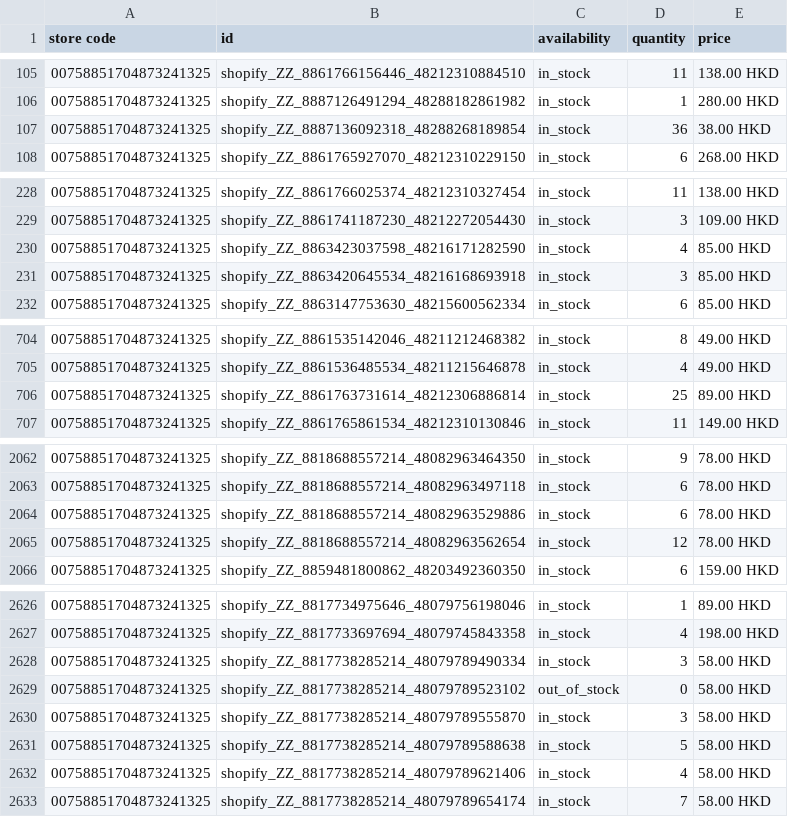
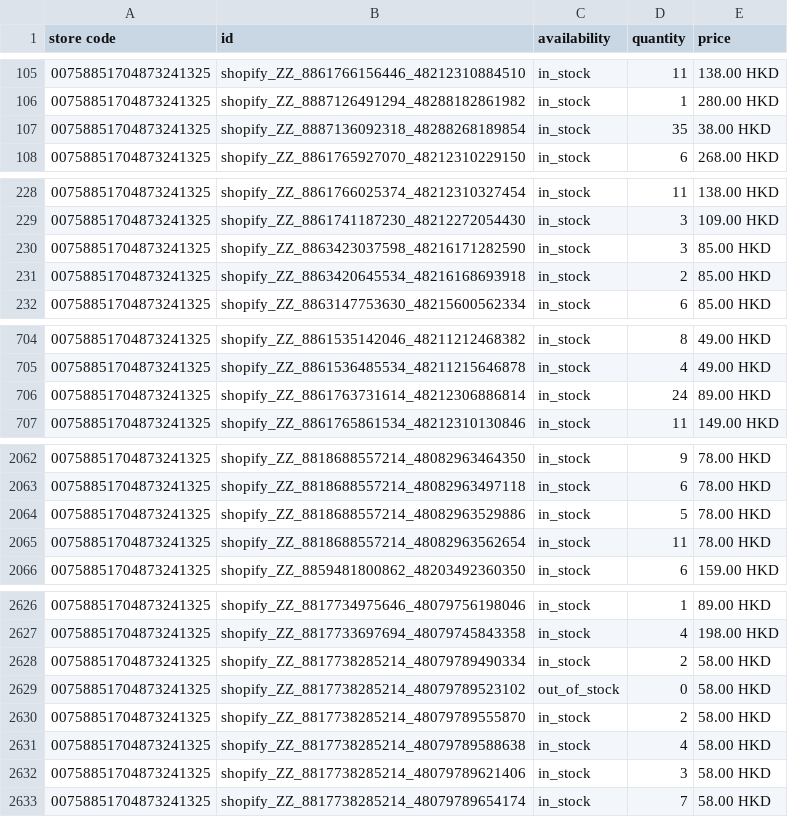
Before and after one commit to edberli/ouji-website, a TSV file: data/local_inventory.tsv, drawn as a sheet; only a part is shown, gaps mark what is left out; the diff covers the shown part only.

Commit message:
觀塘本地存貨 feed 每日更新 2026-10-05

```diff
--- a/data/local_inventory.tsv
+++ b/data/local_inventory.tsv
@@ -106,3 +106,3 @@ store code	id	availability	quantity	price
 00758851704873241325	shopify_ZZ_8887126491294_48288182861982	in_stock	1	280.00 HKD
-00758851704873241325	shopify_ZZ_8887136092318_48288268189854	in_stock	36	38.00 HKD
+00758851704873241325	shopify_ZZ_8887136092318_48288268189854	in_stock	35	38.00 HKD
 00758851704873241325	shopify_ZZ_8861765927070_48212310229150	in_stock	6	268.00 HKD
@@ -229,4 +229,4 @@ store code	id	availability	quantity	price
 00758851704873241325	shopify_ZZ_8861741187230_48212272054430	in_stock	3	109.00 HKD
-00758851704873241325	shopify_ZZ_8863423037598_48216171282590	in_stock	4	85.00 HKD
-00758851704873241325	shopify_ZZ_8863420645534_48216168693918	in_stock	3	85.00 HKD
+00758851704873241325	shopify_ZZ_8863423037598_48216171282590	in_stock	3	85.00 HKD
+00758851704873241325	shopify_ZZ_8863420645534_48216168693918	in_stock	2	85.00 HKD
 00758851704873241325	shopify_ZZ_8863147753630_48215600562334	in_stock	6	85.00 HKD
@@ -705,3 +705,3 @@ store code	id	availability	quantity	price
 00758851704873241325	shopify_ZZ_8861536485534_48211215646878	in_stock	4	49.00 HKD
-00758851704873241325	shopify_ZZ_8861763731614_48212306886814	in_stock	25	89.00 HKD
+00758851704873241325	shopify_ZZ_8861763731614_48212306886814	in_stock	24	89.00 HKD
 00758851704873241325	shopify_ZZ_8861765861534_48212310130846	in_stock	11	149.00 HKD
@@ -2063,4 +2063,4 @@ store code	id	availability	quantity	price
 00758851704873241325	shopify_ZZ_8818688557214_48082963497118	in_stock	6	78.00 HKD
-00758851704873241325	shopify_ZZ_8818688557214_48082963529886	in_stock	6	78.00 HKD
-00758851704873241325	shopify_ZZ_8818688557214_48082963562654	in_stock	12	78.00 HKD
+00758851704873241325	shopify_ZZ_8818688557214_48082963529886	in_stock	5	78.00 HKD
+00758851704873241325	shopify_ZZ_8818688557214_48082963562654	in_stock	11	78.00 HKD
 00758851704873241325	shopify_ZZ_8859481800862_48203492360350	in_stock	6	159.00 HKD
@@ -2627,7 +2627,7 @@ store code	id	availability	quantity	price
 00758851704873241325	shopify_ZZ_8817733697694_48079745843358	in_stock	4	198.00 HKD
-00758851704873241325	shopify_ZZ_8817738285214_48079789490334	in_stock	3	58.00 HKD
+00758851704873241325	shopify_ZZ_8817738285214_48079789490334	in_stock	2	58.00 HKD
 00758851704873241325	shopify_ZZ_8817738285214_48079789523102	out_of_stock	0	58.00 HKD
-00758851704873241325	shopify_ZZ_8817738285214_48079789555870	in_stock	3	58.00 HKD
-00758851704873241325	shopify_ZZ_8817738285214_48079789588638	in_stock	5	58.00 HKD
-00758851704873241325	shopify_ZZ_8817738285214_48079789621406	in_stock	4	58.00 HKD
+00758851704873241325	shopify_ZZ_8817738285214_48079789555870	in_stock	2	58.00 HKD
+00758851704873241325	shopify_ZZ_8817738285214_48079789588638	in_stock	4	58.00 HKD
+00758851704873241325	shopify_ZZ_8817738285214_48079789621406	in_stock	3	58.00 HKD
 00758851704873241325	shopify_ZZ_8817738285214_48079789654174	in_stock	7	58.00 HKD
```
Also changed, not shown: 14 edited cells elsewhere in this file.
